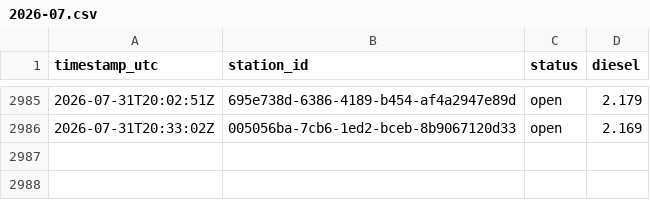
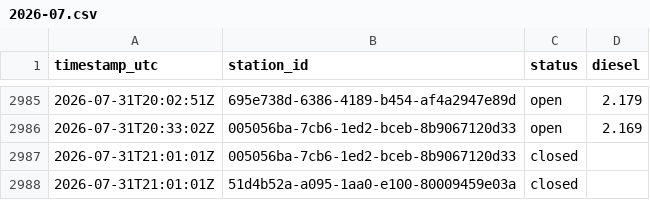
Before and after one commit to Hannibal2404/Tanken, a CSV file: data/prices/2026-07.csv, drawn as a sheet; only a part is shown, gaps mark what is left out.

```diff
--- a/data/prices/2026-07.csv
+++ b/data/prices/2026-07.csv
@@ -2986 +2986,3 @@ timestamp_utc,station_id,status,diesel
 2026-07-31T20:33:02Z,005056ba-7cb6-1ed2-bceb-8b9067120d33,open,2.169
+2026-07-31T21:01:01Z,005056ba-7cb6-1ed2-bceb-8b9067120d33,closed,
+2026-07-31T21:01:01Z,51d4b52a-a095-1aa0-e100-80009459e03a,closed,
```
Also changed, not shown: 1 other file.
